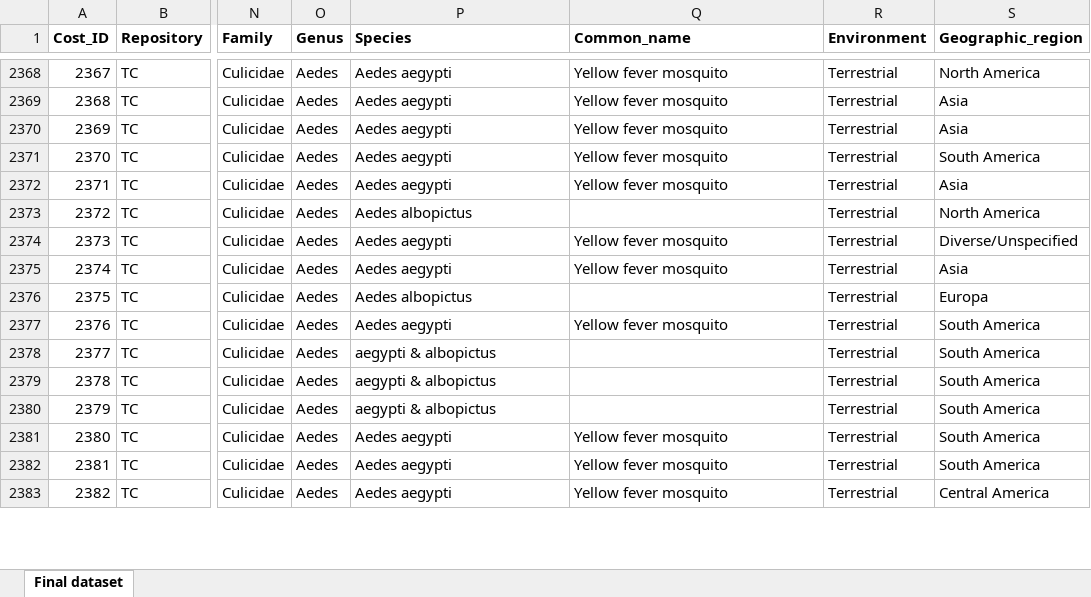
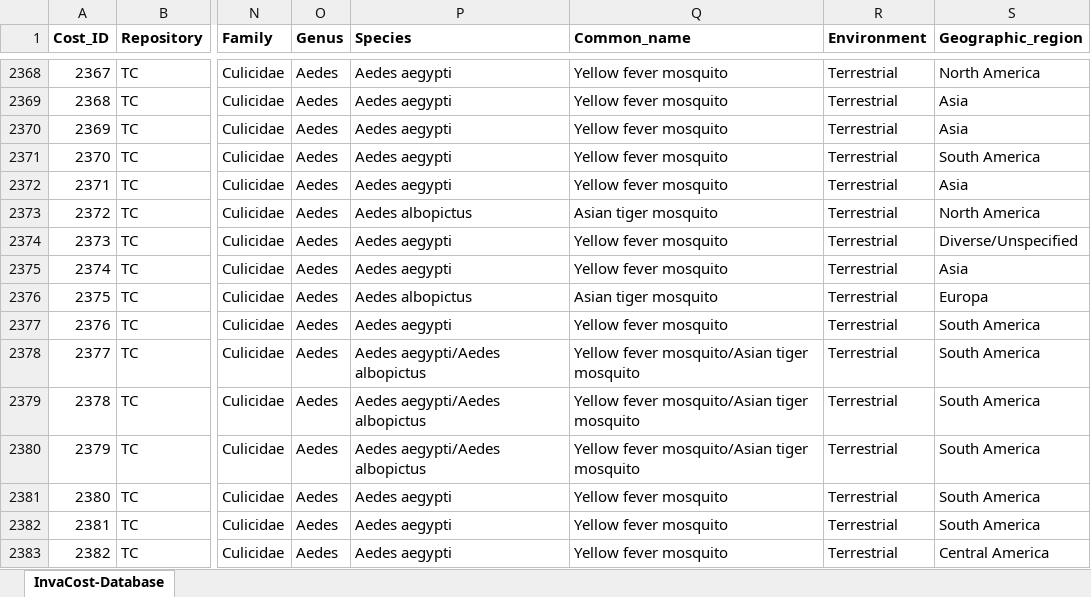
Before and after one commit to Farewe/invacost, an Excel workbook: data-raw/INVACOST.xlsx, sheet InvaCost-Database, drawn as a sheet; only a part is shown, gaps mark what is left out; values as stored, in another font and other column widths than the file's, no borders; the diff covers the shown part only; the diff names each change by its address in the sheet, - before the commit and + after, or states it on an @@ line.

```diff
--- a/data-raw/INVACOST.xlsx (sheet InvaCost-Database)
+++ b/data-raw/INVACOST.xlsx (sheet InvaCost-Database)
-sheet tab: Final dataset
+sheet tab: InvaCost-Database
-Q2373 (Common_name): (empty)
+Q2373 (Common_name): Asian tiger mosquito
-Q2376 (Common_name): (empty)
+Q2376 (Common_name): Asian tiger mosquito
-P2378:P2380 (Species): aegypti & albopictus
+P2378:P2380 (Species): Aedes aegypti/Aedes albopictus
-Q2378:Q2380 (Common_name): (empty)
+Q2378:Q2380 (Common_name): Yellow fever mosquito/Asian tiger mosquito
```
Also changed, not shown: 36 edited cells elsewhere in this sheet, 11 other files.
